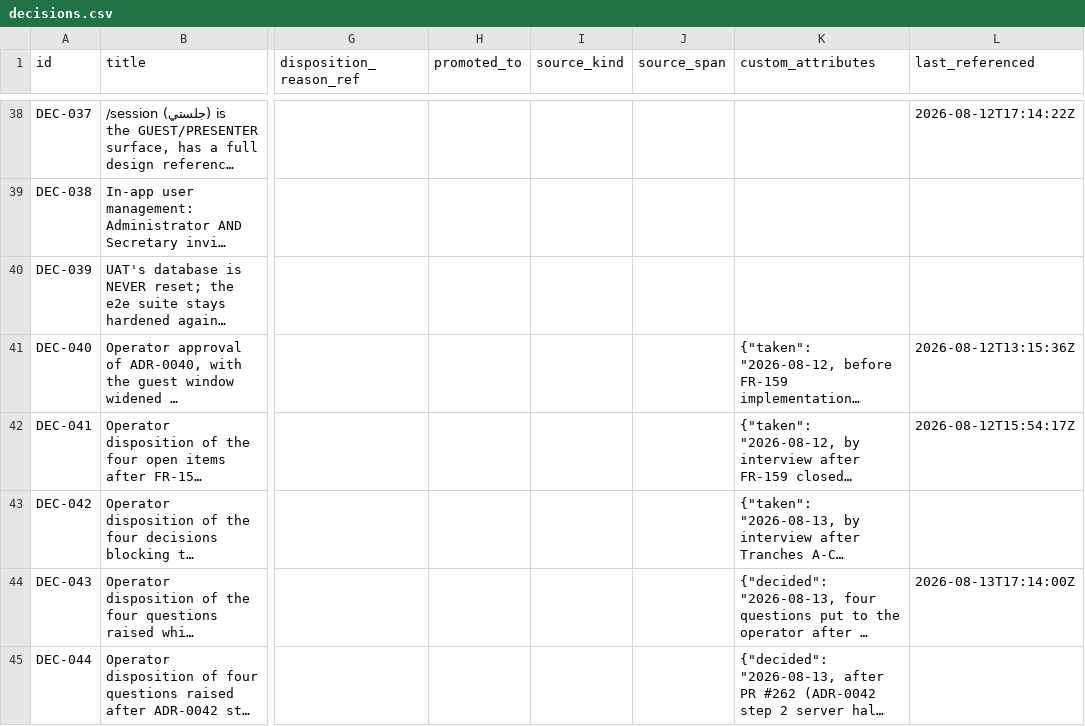
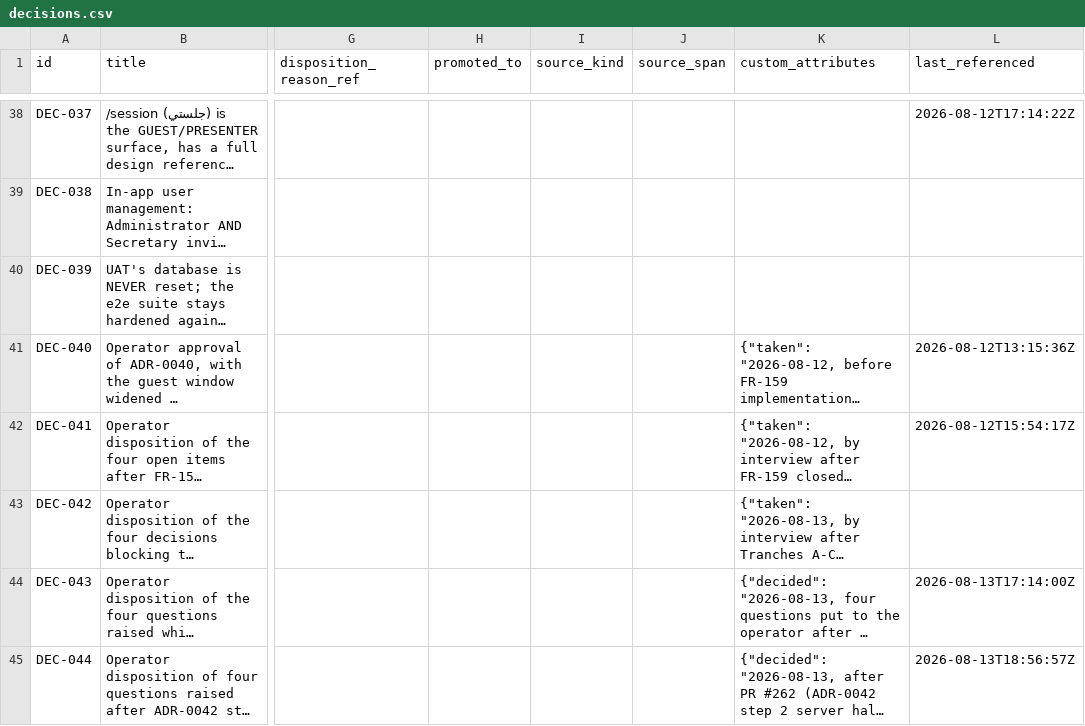
Before and after one commit to A-H-911/acmp, a CSV file: tamheed-package/csv/decisions.csv, drawn as a sheet; only a part is shown, gaps mark what is left out; long unchanged cells end in …; the diff names each change by its address in the sheet, - before the commit and + after, or states it on an @@ line.

```diff
--- a/tamheed-package/csv/decisions.csv
+++ b/tamheed-package/csv/decisions.csv
-L45 (last_referenced): (empty)
+L45 (last_referenced): 2026-08-13T18:56:57Z
```
Also changed, not shown: tamheed-package/csv/adrs.csv, tamheed-package/csv/defects.csv, 4 other files.
